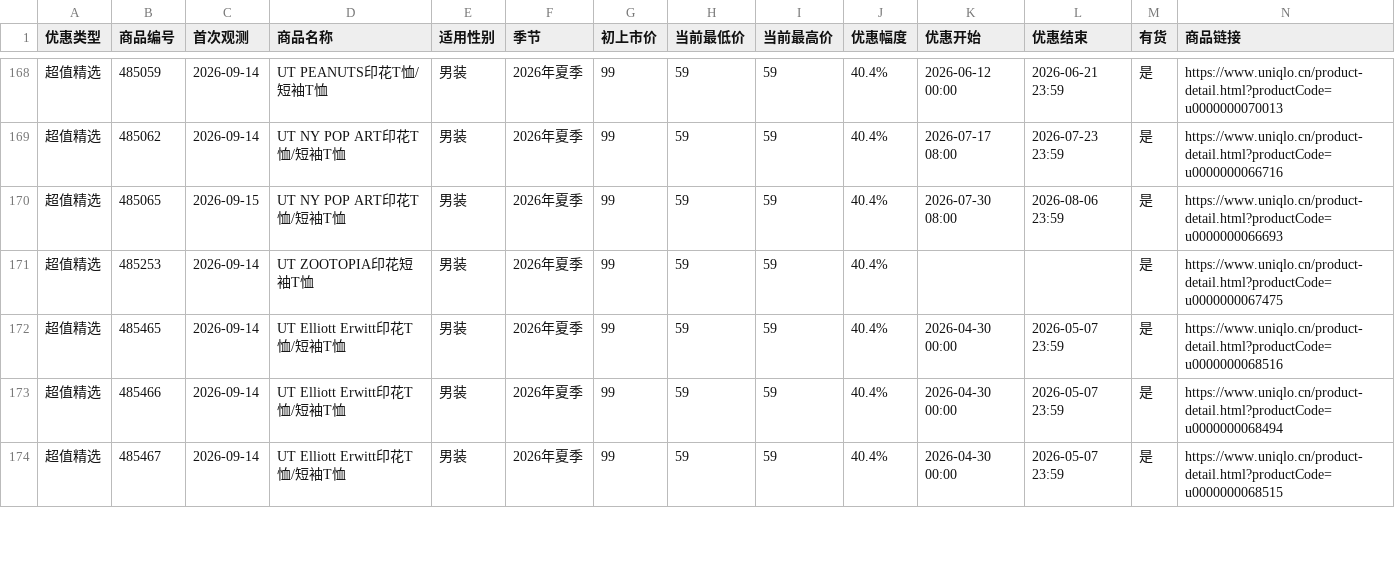
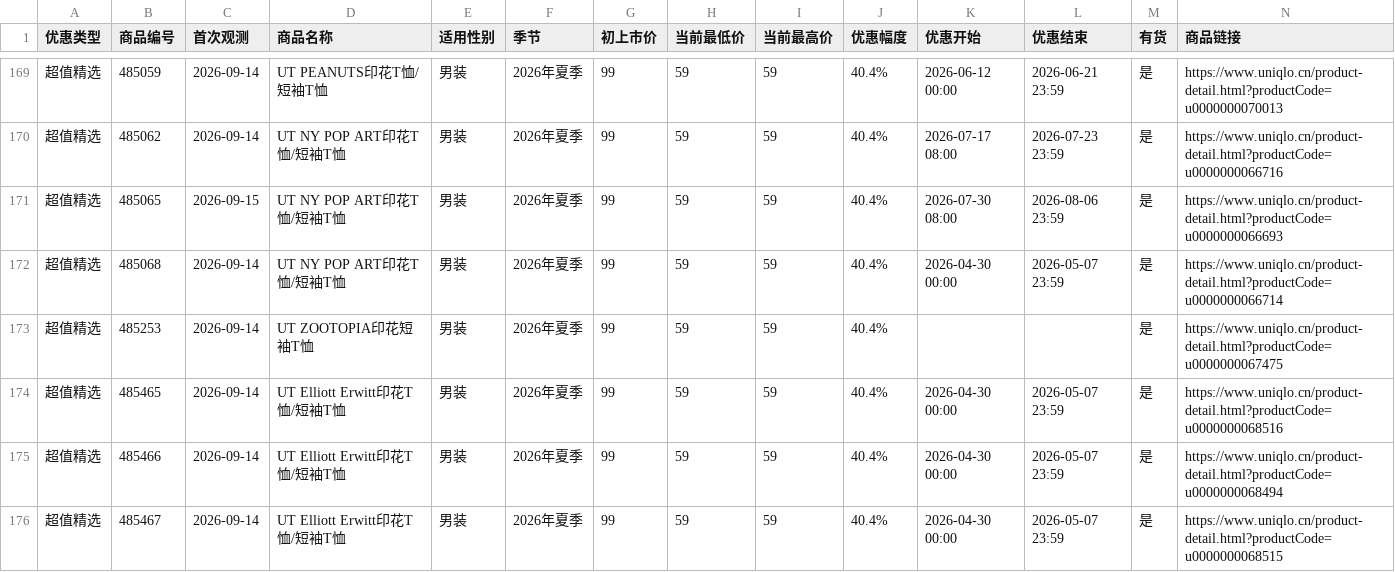
Before and after one commit to Lucashood008/uniqlo-cn-sale-site, a CSV file: latest.csv, drawn as a sheet; only a part is shown, gaps mark what is left out; the diff covers the shown part only.

```diff
--- a/latest.csv
+++ b/latest.csv
@@ -170,2 +171,3 @@
 超值精选,485065,2026-09-15,UT NY POP ART印花T恤/短袖T恤,男装,2026年夏季,99,59,59,40.4%,2026-07-30 08:00,2026-08-06 23:59,是,https://www.uniqlo.cn/product-detail.html?productCode=u0000000066693
+超值精选,485068,2026-09-14,UT NY POP ART印花T恤/短袖T恤,男装,2026年夏季,99,59,59,40.4%,2026-04-30 00:00,2026-05-07 23:59,是,https://www.uniqlo.cn/product-detail.html?productCode=u0000000066714
 超值精选,485253,2026-09-14,UT ZOOTOPIA印花短袖T恤,男装,2026年夏季,99,59,59,40.4%,,,是,https://www.uniqlo.cn/product-detail.html?productCode=u0000000067475
```
Also changed, not shown: 6 added rows, 8 removed rows and 8 edited cells elsewhere in this file, 4 other files.
